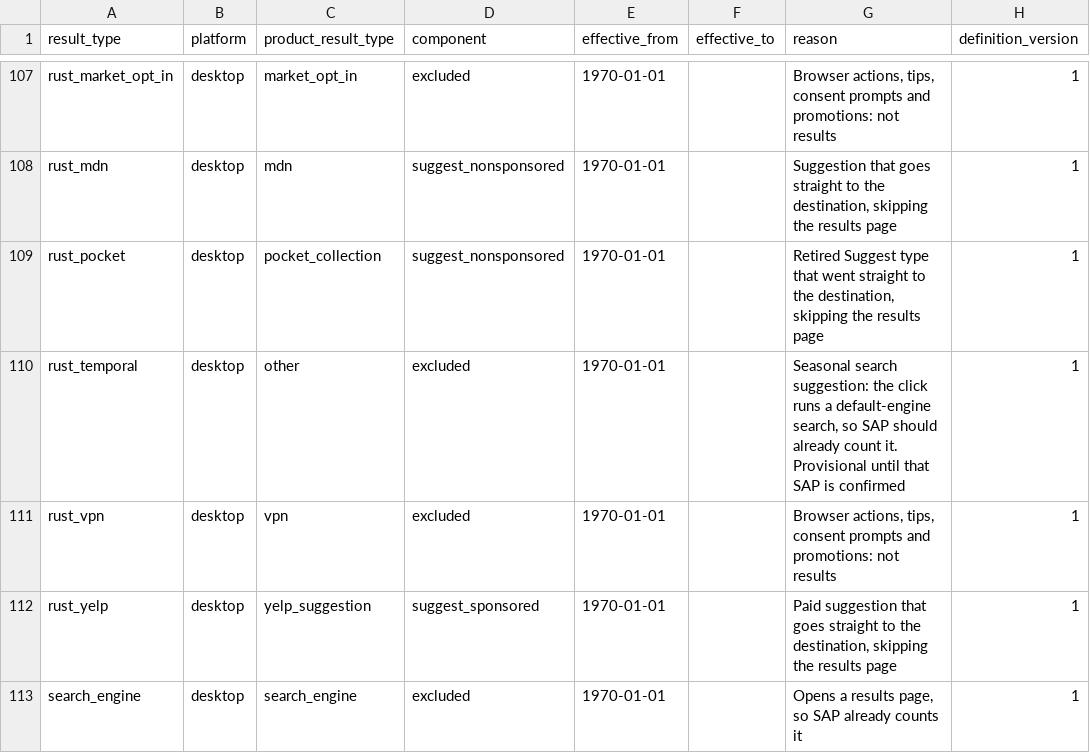
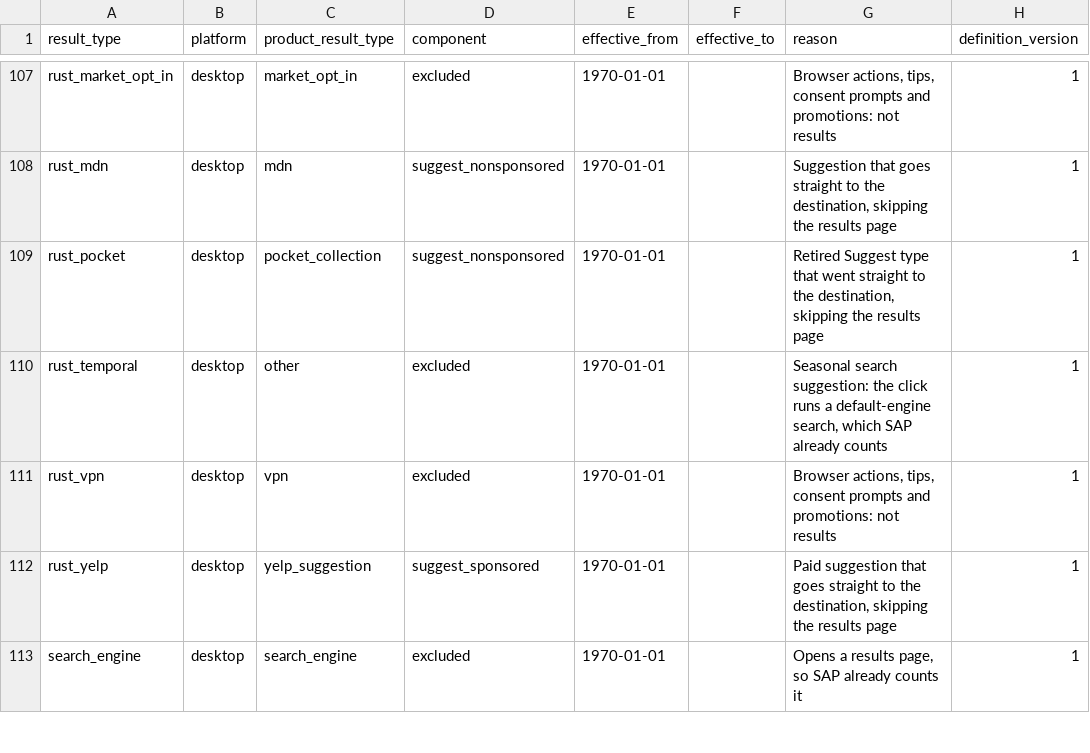
Before and after one commit to mozilla/bigquery-etl, a CSV file: sql/moz-fx-data-shared-prod/search_derived/kpi_component_map_v1/data.csv, drawn as a sheet; only a part is shown, gaps mark what is left out.

Commit message:
kpi_component_map_v1: finalize rust_temporal, document how to change the definition
rust_temporal is excluded because its click records a SAP; drop the provisional note.
Spell out when to edit a row in place (corrections, restate all history) versus close
it and add a new one (changes from a date onward). Reword effective_to's description.

```diff
--- a/sql/moz-fx-data-shared-prod/search_derived/kpi_component_map_v1/data.csv
+++ b/sql/moz-fx-data-shared-prod/search_derived/kpi_component_map_v1/data.csv
@@ -109,3 +109,3 @@ rust_mdn,desktop,mdn,suggest_nonsponsored,1970-01-01,,"Suggestion that goes stra
 rust_pocket,desktop,pocket_collection,suggest_nonsponsored,1970-01-01,,"Retired Suggest type that went straight to the destination, skipping the results page",1
-rust_temporal,desktop,other,excluded,1970-01-01,,"Seasonal search suggestion: the click runs a default-engine search, so SAP should already count it. Provisional until that SAP is confirmed",1
+rust_temporal,desktop,other,excluded,1970-01-01,,"Seasonal search suggestion: the click runs a default-engine search, which SAP already counts",1
 rust_vpn,desktop,vpn,excluded,1970-01-01,,"Browser actions, tips, consent prompts and promotions: not results",1
```
Also changed, not shown: 2 other files.
